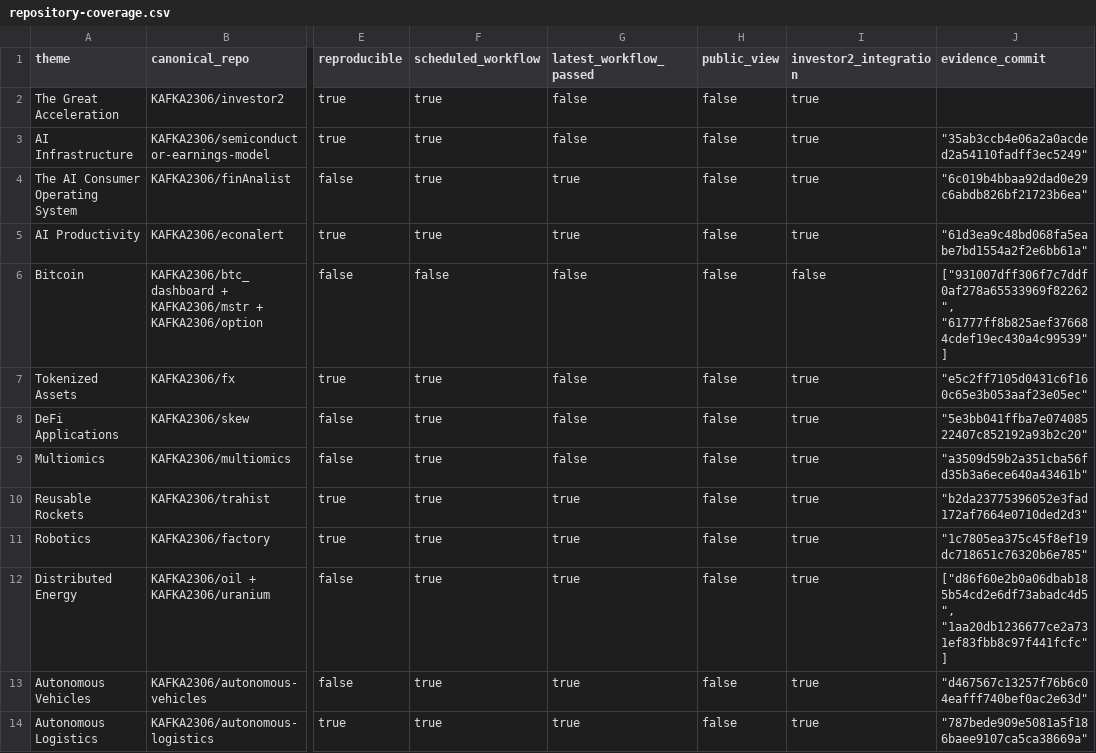
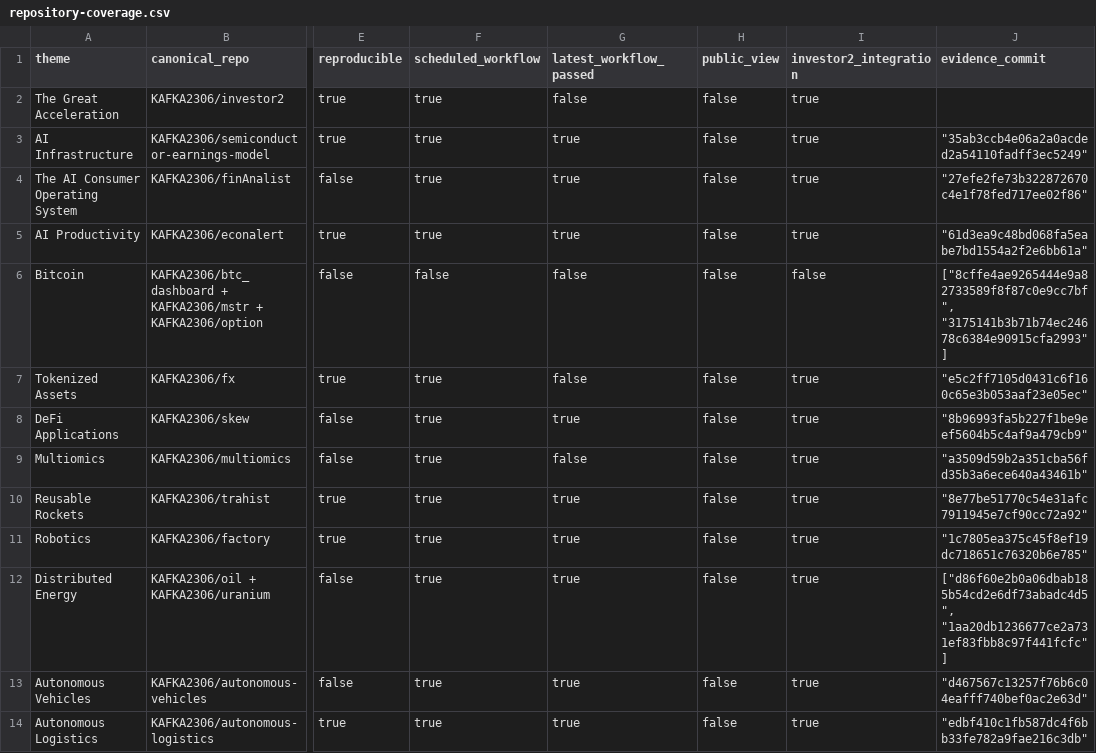
Before and after one commit to KAFKA2306/investor2, a CSV file: api/v1/ark-big-ideas/repository-coverage.csv, drawn as a sheet; only a part is shown, gaps mark what is left out; the diff names each change by its address in the sheet, - before the commit and + after, or states it on an @@ line.

```diff
--- a/api/v1/ark-big-ideas/repository-coverage.csv
+++ b/api/v1/ark-big-ideas/repository-coverage.csv
-G3 (latest_workflow_passed): false
+G3 (latest_workflow_passed): true
-J4 (evidence_commit): "6c019b4bbaa92dad0e29c6abdb826bf21723b6ea"
+J4 (evidence_commit): "27efe2fe73b322872670c4e1f78fed717ee02f86"
-J6 (evidence_commit): ["931007dff306f7c7ddf0af278a65533969f82262", "61777ff8b825aef376684cdef19ec430a4c99539"]
+J6 (evidence_commit): ["8cffe4ae9265444e9a82733589f8f87c0e9cc7bf", "3175141b3b71b74ec24678c6384e90915cfa2993"]
-G8 (latest_workflow_passed): false
+G8 (latest_workflow_passed): true
-J8 (evidence_commit): "5e3bb041ffba7e07408522407c852192a93b2c20"
+J8 (evidence_commit): "8b96993fa5b227f1be9eef5604b5c4af9a479cb9"
-J10 (evidence_commit): "b2da23775396052e3fad172af7664e0710ded2d3"
+J10 (evidence_commit): "8e77be51770c54e31afc7911945e7cf90cc72a92"
-J14 (evidence_commit): "787bede909e5081a5f186baee9107ca5ca38669a"
+J14 (evidence_commit): "edbf410c1fb587dc4f6bb33fe782a9fae216c3db"
```
Also changed, not shown: 15 other files.
